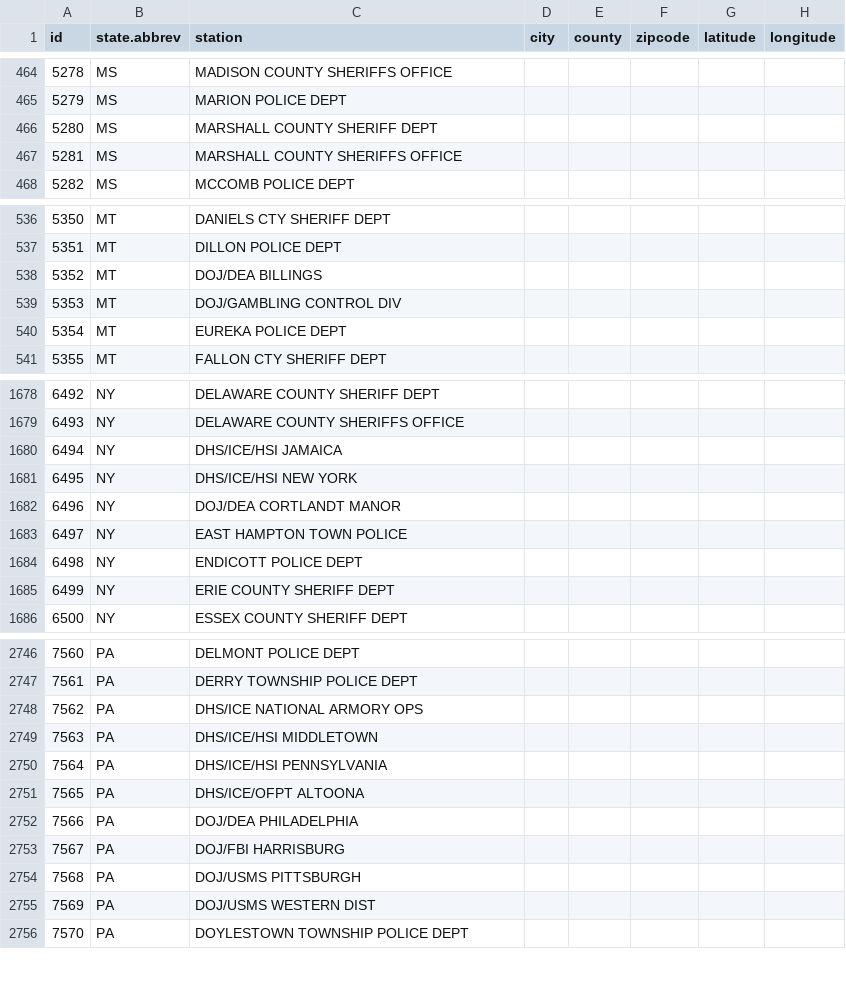
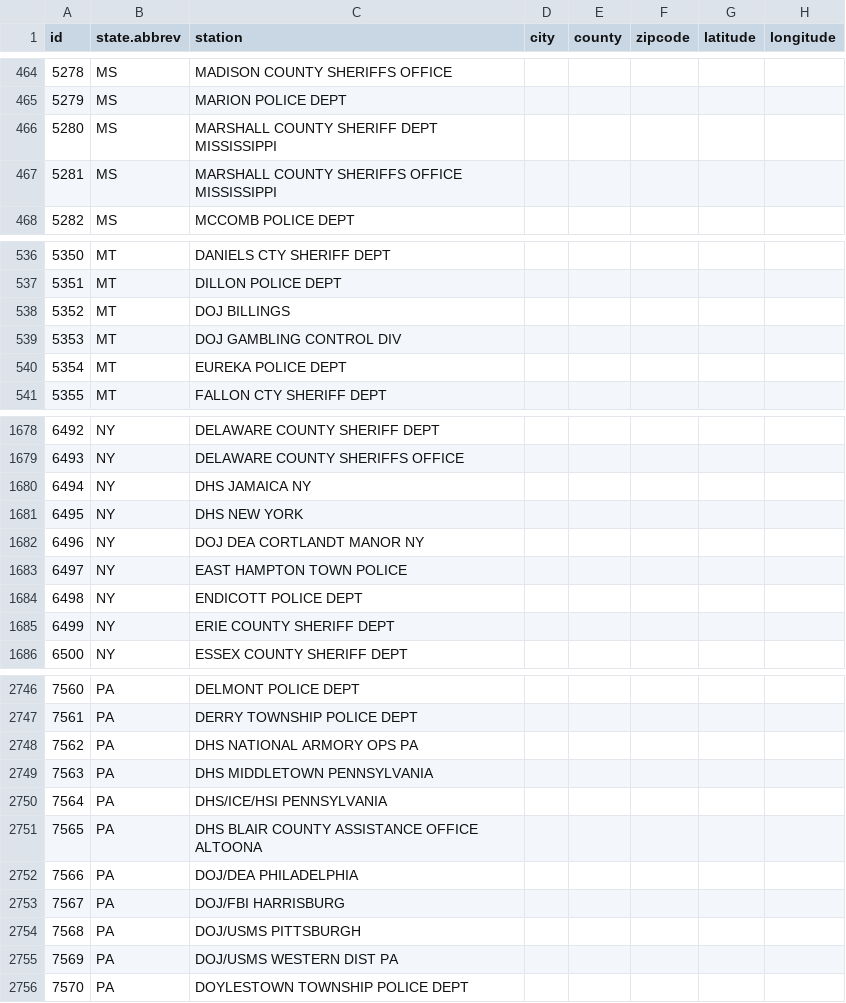
Before and after one commit to ellisbrown/Extractor, a CSV file: stations.csv, drawn as a sheet; only a part is shown, gaps mark what is left out; the diff covers the shown part only.

```diff
--- a/stations.csv
+++ b/stations.csv
@@ -465,4 +465,4 @@ id,state.abbrev,station,city,county,zipcode,latitude,longitude
 5279,MS,MARION POLICE DEPT,,,,,
-5280,MS,MARSHALL COUNTY SHERIFF DEPT,,,,,
-5281,MS,MARSHALL COUNTY SHERIFFS OFFICE,,,,,
+5280,MS,MARSHALL COUNTY SHERIFF DEPT MISSISSIPPI,,,,,
+5281,MS,MARSHALL COUNTY SHERIFFS OFFICE MISSISSIPPI,,,,,
 5282,MS,MCCOMB POLICE DEPT,,,,,
@@ -537,4 +537,4 @@ id,state.abbrev,station,city,county,zipcode,latitude,longitude
 5351,MT,DILLON POLICE DEPT,,,,,
-5352,MT,DOJ/DEA BILLINGS,,,,,
-5353,MT,DOJ/GAMBLING CONTROL DIV,,,,,
+5352,MT,DOJ BILLINGS,,,,,
+5353,MT,DOJ GAMBLING CONTROL DIV,,,,,
 5354,MT,EUREKA POLICE DEPT,,,,,
@@ -1679,5 +1679,5 @@ id,state.abbrev,station,city,county,zipcode,latitude,longitude
 6493,NY,DELAWARE COUNTY SHERIFFS OFFICE,,,,,
-6494,NY,DHS/ICE/HSI JAMAICA,,,,,
-6495,NY,DHS/ICE/HSI NEW YORK,,,,,
-6496,NY,DOJ/DEA CORTLANDT MANOR,,,,,
+6494,NY,DHS JAMAICA NY,,,,,
+6495,NY,DHS NEW YORK,,,,,
+6496,NY,DOJ DEA CORTLANDT MANOR NY,,,,,
 6497,NY,EAST HAMPTON TOWN POLICE,,,,,
@@ -2747,6 +2747,6 @@ id,state.abbrev,station,city,county,zipcode,latitude,longitude
 7561,PA,DERRY TOWNSHIP POLICE DEPT,,,,,
-7562,PA,DHS/ICE NATIONAL ARMORY OPS,,,,,
-7563,PA,DHS/ICE/HSI MIDDLETOWN,,,,,
+7562,PA,DHS NATIONAL ARMORY OPS PA,,,,,
+7563,PA,DHS MIDDLETOWN PENNSYLVANIA,,,,,
 7564,PA,DHS/ICE/HSI PENNSYLVANIA,,,,,
-7565,PA,DHS/ICE/OFPT ALTOONA,,,,,
+7565,PA,DHS BLAIR COUNTY ASSISTANCE OFFICE ALTOONA,,,,,
 7566,PA,DOJ/DEA PHILADELPHIA,,,,,
@@ -2754,3 +2754,3 @@ id,state.abbrev,station,city,county,zipcode,latitude,longitude
 7568,PA,DOJ/USMS PITTSBURGH,,,,,
-7569,PA,DOJ/USMS WESTERN DIST,,,,,
+7569,PA,DOJ/USMS WESTERN DIST PA,,,,,
 7570,PA,DOYLESTOWN TOWNSHIP POLICE DEPT,,,,,
```
Also changed, not shown: 30 edited cells elsewhere in this file, 1 other file.
